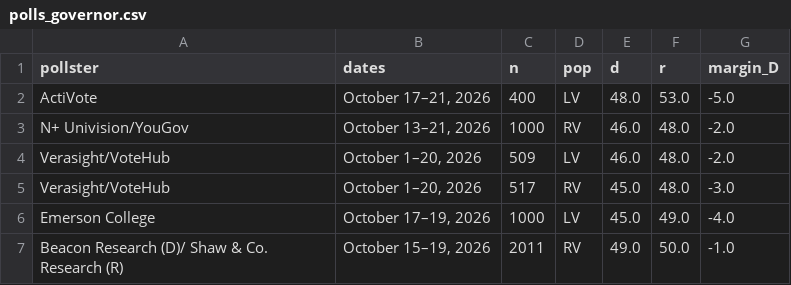
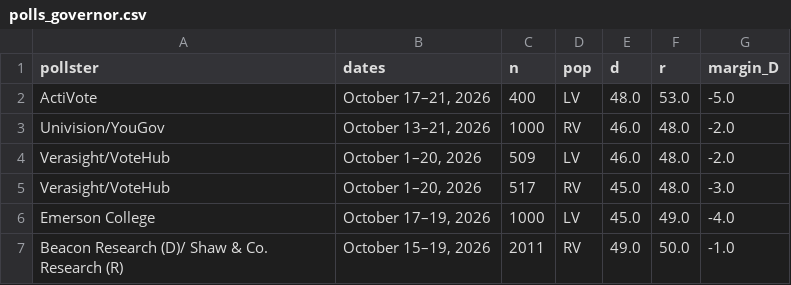
Before and after one commit to sujaynadkarni/texas-senate-forecast-2026, a CSV file: data/polls_governor.csv, drawn as a sheet; only a part is shown.

```diff
--- a/data/polls_governor.csv
+++ b/data/polls_governor.csv
@@ -2,3 +2,3 @@ pollster,dates,n,pop,d,r,margin_D
 ActiVote,"October 17–21, 2026",400,LV,48.0,53.0,-5.0
-N+ Univision/YouGov,"October 13–21, 2026",1000,RV,46.0,48.0,-2.0
+Univision/YouGov,"October 13–21, 2026",1000,RV,46.0,48.0,-2.0
 Verasight/VoteHub,"October 1–20, 2026",509,LV,46.0,48.0,-2.0
```
Also changed, not shown: data/polls_senate.csv, 12 other files.
